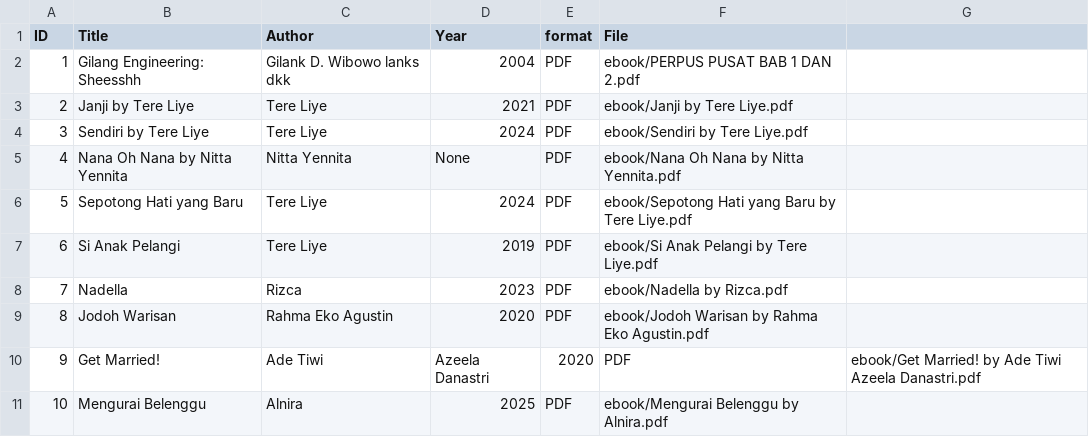
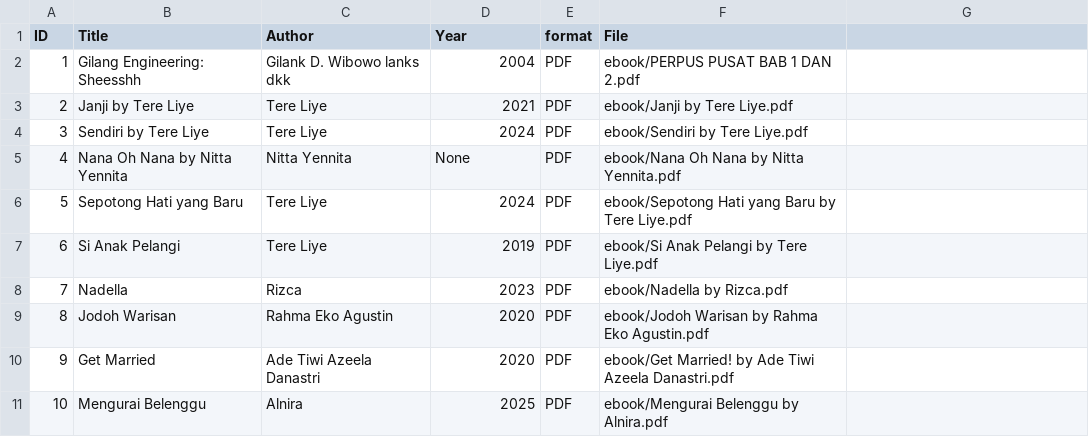
Before and after one commit to gilangwibowo89/digitallibrary, a CSV file: metadata/metadata.csv, drawn as a sheet.

Commit message:
Update metadata.csv

```diff
--- a/metadata/metadata.csv
+++ b/metadata/metadata.csv
@@ -9,3 +9,3 @@ ID,Title,Author,Year,format,File
 8,Jodoh Warisan,Rahma Eko Agustin,2020,PDF,ebook/Jodoh Warisan by Rahma Eko Agustin.pdf
-9,Get Married!,Ade Tiwi, Azeela Danastri,2020,PDF,ebook/Get Married! by Ade Tiwi Azeela Danastri.pdf
+9,Get Married,Ade Tiwi Azeela Danastri,2020,PDF,ebook/Get Married! by Ade Tiwi Azeela Danastri.pdf
 10,Mengurai Belenggu,Alnira,2025,PDF,ebook/Mengurai Belenggu by Alnira.pdf
```
